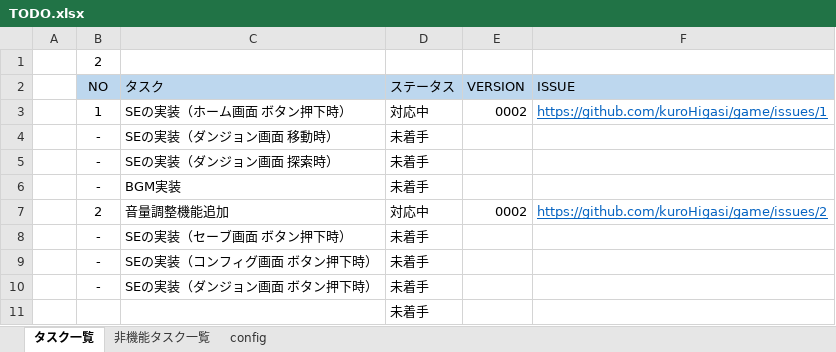
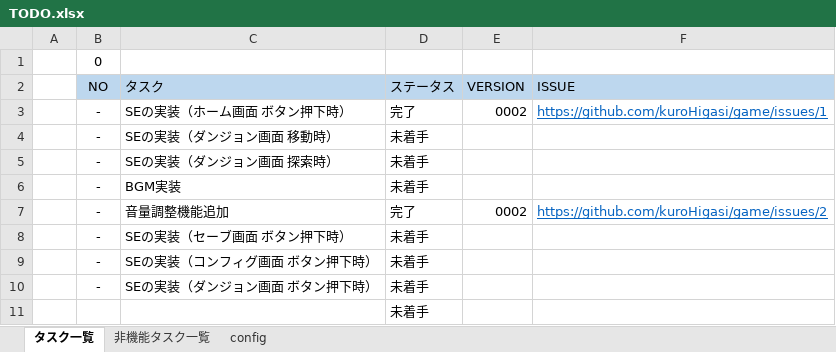
Before and after one commit to kuroHigasi/game, an Excel workbook: 00_TODO/TODO.xlsx, sheet タスク一覧, drawn as a sheet; only a part is shown; values as stored, in another font and other column widths than the file's, no borders; the diff names each change by its address in the sheet, - before the commit and + after, or states it on an @@ line.

```diff
--- a/00_TODO/TODO.xlsx (sheet タスク一覧)
+++ b/00_TODO/TODO.xlsx (sheet タスク一覧)
-B1 (NO): 2
+B1 (NO): 0
-B3 (NO): 1
+B3 (NO): -
-D3 (ステータス): 対応中
+D3 (ステータス): 完了
-B7 (NO): 2
+B7 (NO): -
-D7 (ステータス): 対応中
+D7 (ステータス): 完了
```
Also changed, not shown: sheet 非機能タスク一覧, 1 other file.
